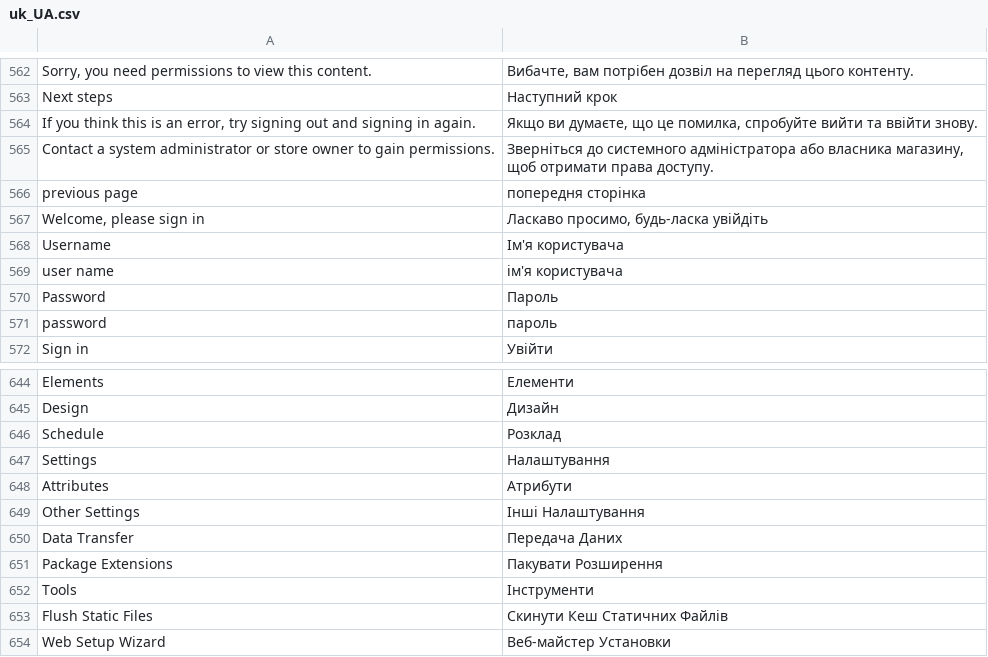
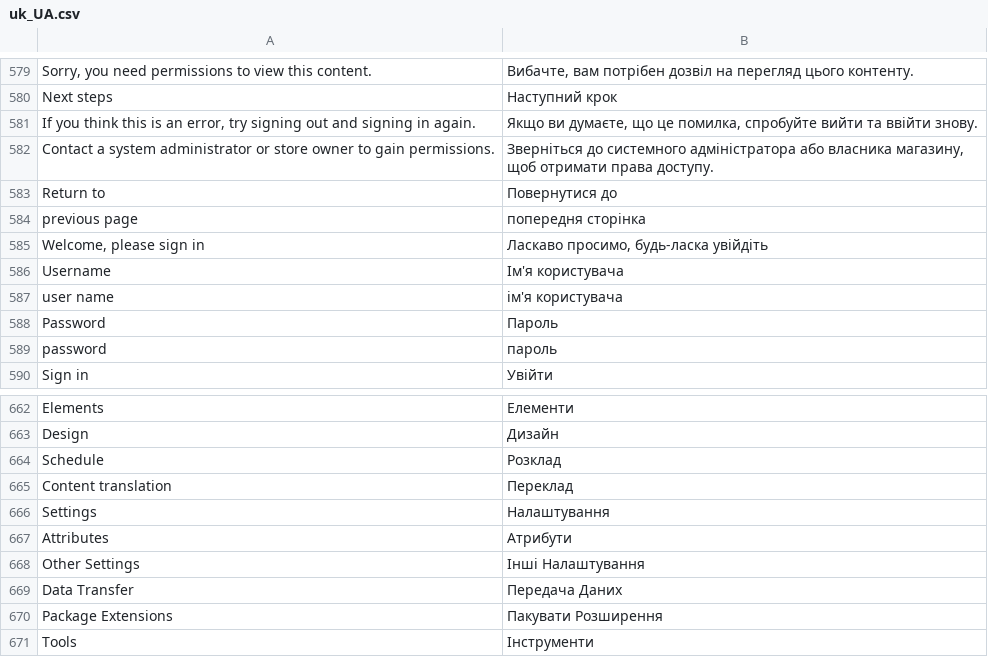
Before and after one commit to magento-l10n/language-uk_UA, a CSV file: uk_UA.csv, drawn as a sheet; only a part is shown, gaps mark what is left out; the shorter side is filled out with more unchanged rows; the diff covers the shown part only; the diff names each change by its address in the sheet, - before the commit and + after, or states it on an @@ line.

Commit message:
Updating translations from Crowdin.

```diff
--- a/uk_UA.csv
+++ b/uk_UA.csv
+row 583: Return to | Повернутися до
+row 665: Content translation | Переклад
```
Also changed, not shown: 19 added rows elsewhere in this file, 1 other file.
